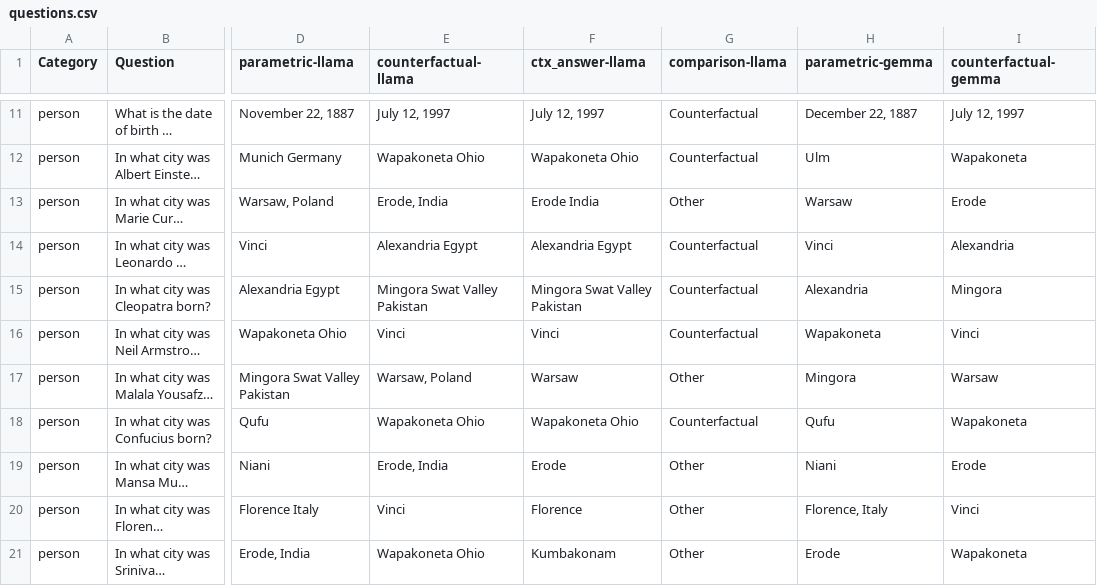
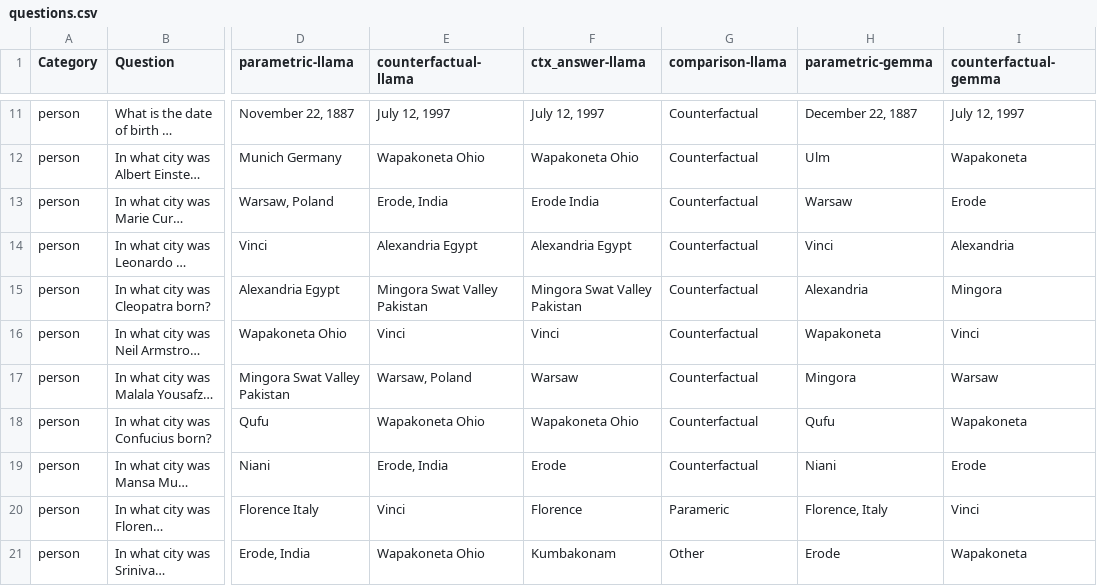
Before and after one commit to mfixman/rag-thesis, a CSV file: data/questions.csv, drawn as a sheet; only a part is shown, gaps mark what is left out; long unchanged cells end in …; the diff covers the shown part only; the diff names each change by its address in the sheet, - before the commit and + after, or states it on an @@ line.

```diff
--- a/data/questions.csv
+++ b/data/questions.csv
-G13 (comparison-llama): Other
+G13 (comparison-llama): Counterfactual
-G17 (comparison-llama): Other
+G17 (comparison-llama): Counterfactual
-G19 (comparison-llama): Other
+G19 (comparison-llama): Counterfactual
-G20 (comparison-llama): Other
+G20 (comparison-llama): Parameric
```
Also changed, not shown: 18 edited cells elsewhere in this file, 1 other file.
